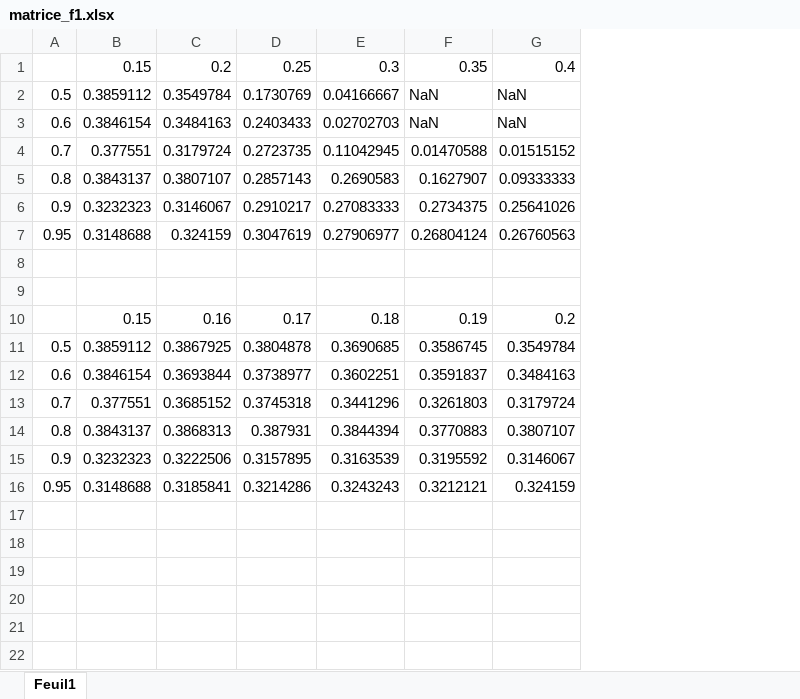
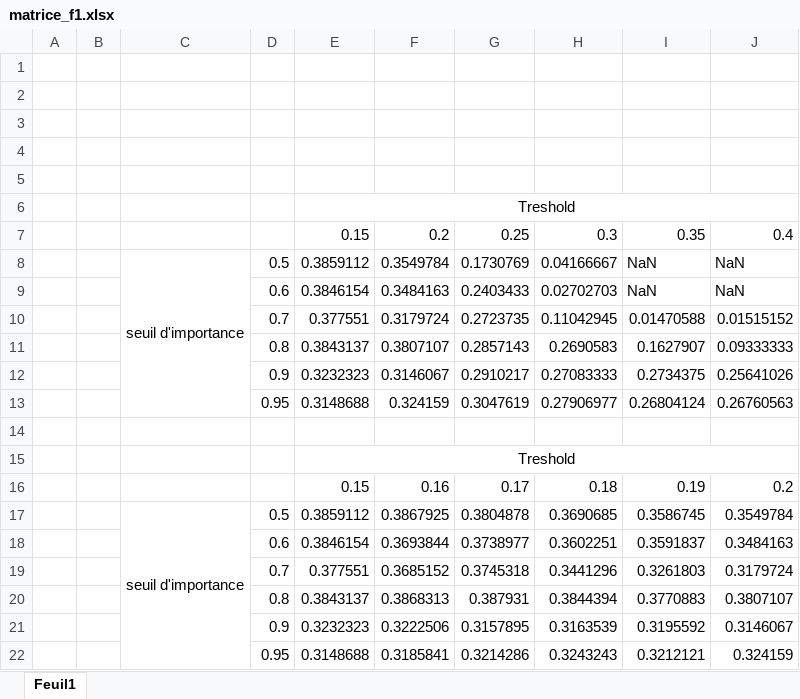
Before and after one commit to NicholasLangevin/ML-Meet_up, an Excel workbook: matrice_f1.xlsx, sheet Feuil1, drawn as a sheet; values as stored, in another font and other column widths than the file's, no borders; conditional formats not drawn; addresses are those after the commit; the diff names each change by its address in the sheet, - before the commit and + after, or states it on an @@ line.

```diff
--- a/matrice_f1.xlsx (sheet Feuil1)
+++ b/matrice_f1.xlsx (sheet Feuil1)
+column A, empty
+column B, empty
+column C, rows 8-17: seuil d'importance |  |  |  |  |  |  |  |  | seuil d'importance
+row 1: (empty)
+row 2: (empty)
+row 3: (empty)
+row 4: (empty)
+row 5: (empty)
+row 6:  |  |  |  | Treshold
-E15: (empty)
+E15: Treshold
+E15:J15 merged
```
Also changed, not shown: 12 other files.
